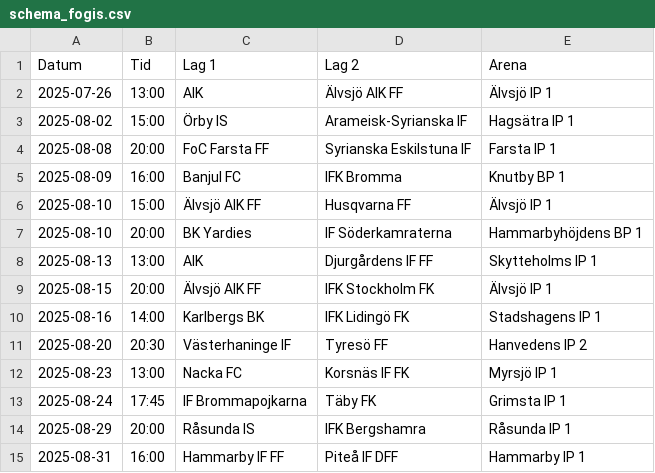
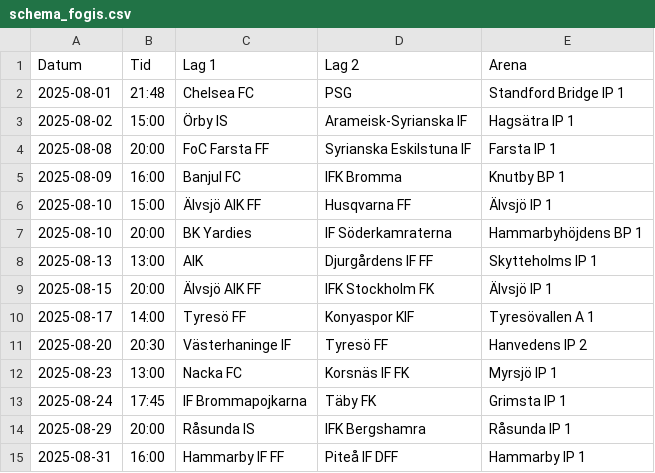
Before and after one commit to SardorJ/Domarkalender, a CSV file: schema_fogis.csv, drawn as a sheet; removed rows and columns are numbered as before the commit, all else as after; the diff names each change by its address in the sheet, - before the commit and + after, or states it on an @@ line.

```diff
--- a/schema_fogis.csv
+++ b/schema_fogis.csv
-row 2: 2025-07-26 | 13:00 | AIK | Älvsjö AIK FF | Älvsjö IP 1
+row 2: 2025-08-01 | 21:48 | Chelsea FC | PSG | Standford Bridge IP 1
-row 10: 2025-08-16 | 14:00 | Karlbergs BK | IFK Lidingö FK | Stadshagens IP 1
+row 10: 2025-08-17 | 14:00 | Tyresö FF | Konyaspor KIF | Tyresövallen A 1
```
Also changed, not shown: 1 other file.
